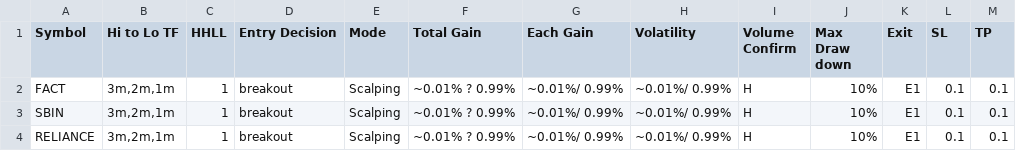
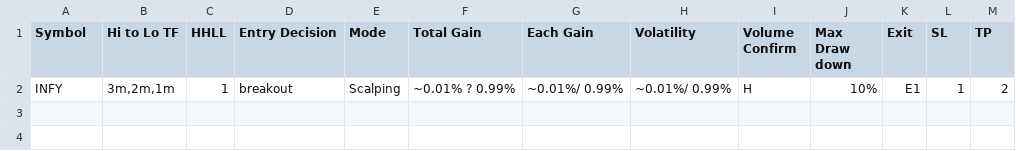
Before and after one commit to vetri-natarajan/2025_08_07_novita_ibkr_us_bot_V2, a CSV file: config/Symbol_WatchList_Main_Configuration.csv, drawn as a sheet.

```diff
--- a/config/Symbol_WatchList_Main_Configuration.csv
+++ b/config/Symbol_WatchList_Main_Configuration.csv
@@ -1,4 +1,2 @@
 Symbol,Hi to Lo TF,HHLL,Entry Decision,Mode,Total Gain,Each Gain,Volatility,Volume Confirm,Max Draw down,Exit,SL,TP
-FACT,"3m,2m,1m",1,breakout,Scalping,~0.01% ? 0.99%,~0.01%/ 0.99%,~0.01%/ 0.99%,H,10%,E1,0.1,0.1
-SBIN,"3m,2m,1m",1,breakout,Scalping,~0.01% ? 0.99%,~0.01%/ 0.99%,~0.01%/ 0.99%,H,10%,E1,0.1,0.1
-RELIANCE,"3m,2m,1m",1,breakout,Scalping,~0.01% ? 0.99%,~0.01%/ 0.99%,~0.01%/ 0.99%,H,10%,E1,0.1,0.1
+INFY,"3m,2m,1m",1,breakout,Scalping,~0.01% ? 0.99%,~0.01%/ 0.99%,~0.01%/ 0.99%,H,10%,E1,1,2
```
Also changed, not shown: 6 other files.
